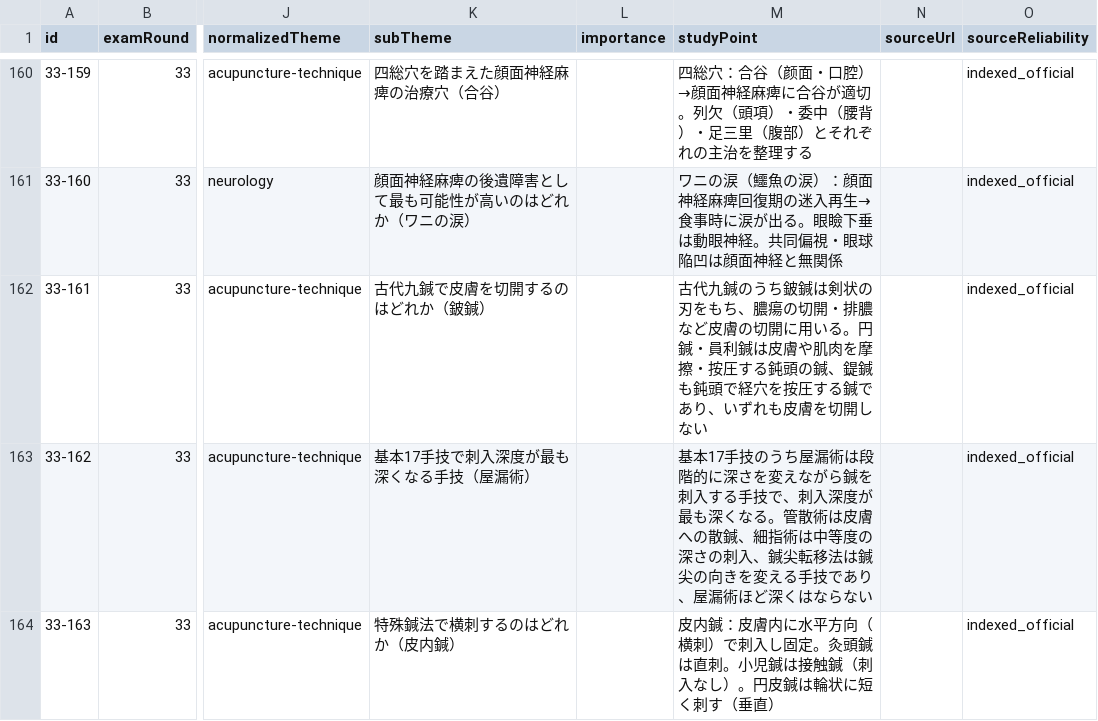
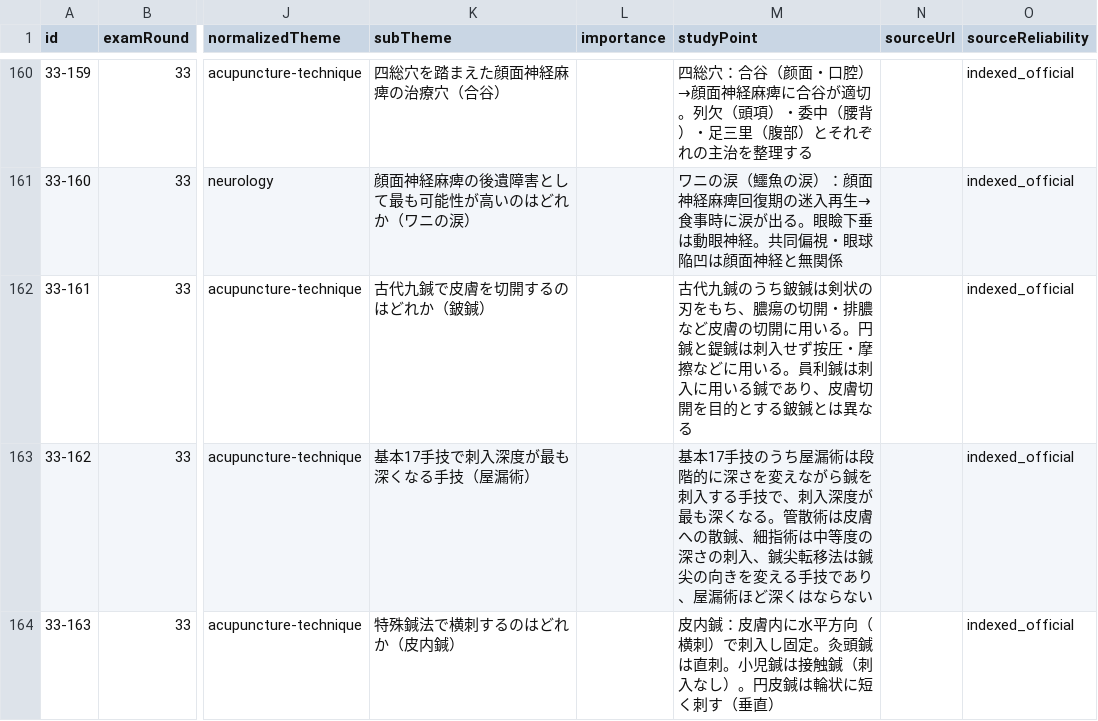
Before and after one commit to ks4831/shinkyuu-db, a CSV file: src/data/raw/exam-33.csv, drawn as a sheet; only a part is shown, gaps mark what is left out; the diff names each change by its address in the sheet, - before the commit and + after, or states it on an @@ line.

```diff
--- a/src/data/raw/exam-33.csv
+++ b/src/data/raw/exam-33.csv
-M162 (studyPoint): …る。円鍼・員利鍼は皮膚や肌肉を摩擦・按圧する鈍頭の鍼、鍉鍼も鈍頭で経穴を按圧する鍼であり、いずれも皮膚を切開しない
+M162 (studyPoint): …る。円鍼と鍉鍼は刺入せず按圧・摩擦などに用いる。員利鍼は刺入に用いる鍼であり、皮膚切開を目的とする鈹鍼とは異なる
```
